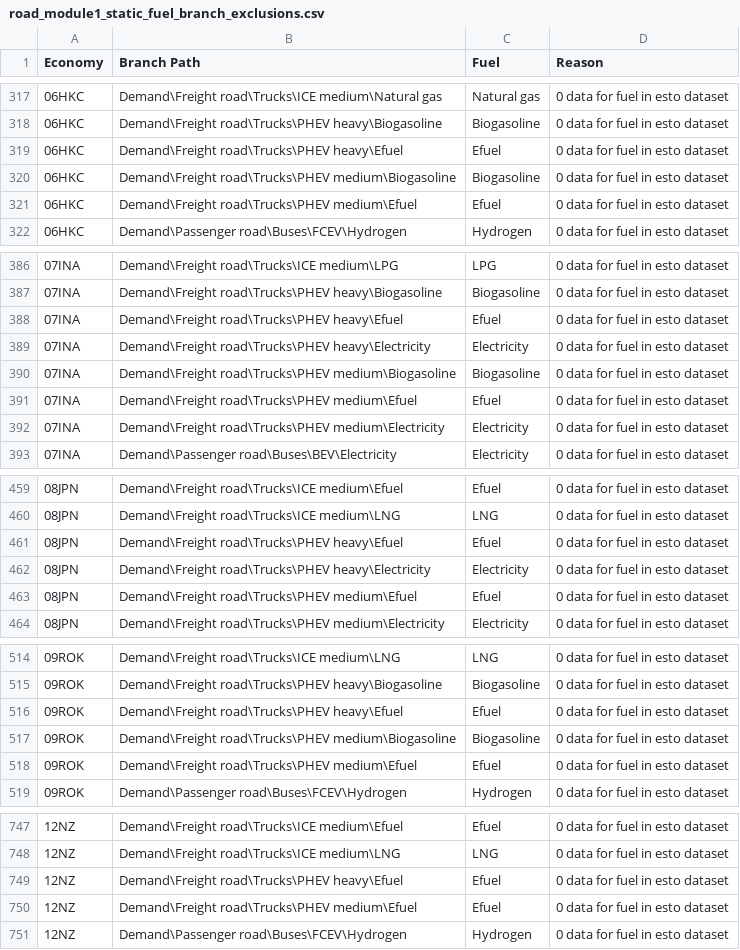
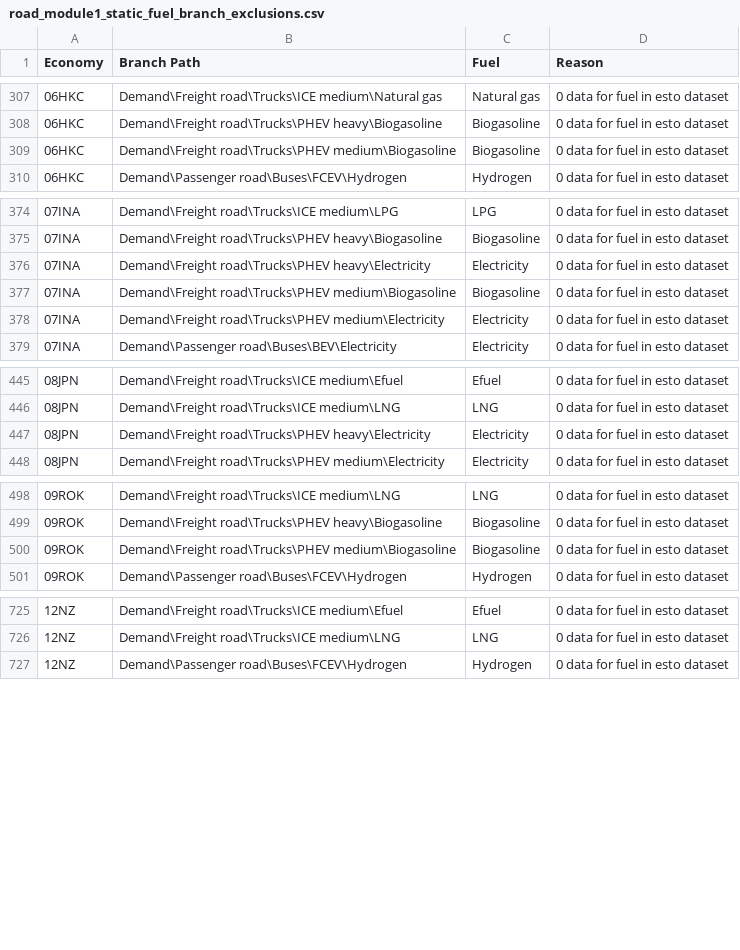
Before and after one commit to H3yfinn/road_model_inputs_interface, a CSV file: back-end/data/road_model/config/road_module1_static_fuel_branch_exclusions.csv, drawn as a sheet; only a part is shown, gaps mark what is left out; the diff covers the shown part only.

Commit message:
codex: expose truck PHEV efuel inputs
Rebuilt all 21 static economy packages and verified the truck-PHEV interface test.

```diff
--- a/back-end/data/road_model/config/road_module1_static_fuel_branch_exclusions.csv
+++ b/back-end/data/road_model/config/road_module1_static_fuel_branch_exclusions.csv
@@ -318,5 +308,3 @@ Economy,Branch Path,Fuel,Reason
 06HKC,Demand\Freight road\Trucks\PHEV heavy\Biogasoline,Biogasoline,0 data for fuel in esto dataset
-06HKC,Demand\Freight road\Trucks\PHEV heavy\Efuel,Efuel,0 data for fuel in esto dataset
 06HKC,Demand\Freight road\Trucks\PHEV medium\Biogasoline,Biogasoline,0 data for fuel in esto dataset
-06HKC,Demand\Freight road\Trucks\PHEV medium\Efuel,Efuel,0 data for fuel in esto dataset
 06HKC,Demand\Passenger road\Buses\FCEV\Hydrogen,Hydrogen,0 data for fuel in esto dataset
@@ -387,6 +375,4 @@ Economy,Branch Path,Fuel,Reason
 07INA,Demand\Freight road\Trucks\PHEV heavy\Biogasoline,Biogasoline,0 data for fuel in esto dataset
-07INA,Demand\Freight road\Trucks\PHEV heavy\Efuel,Efuel,0 data for fuel in esto dataset
 07INA,Demand\Freight road\Trucks\PHEV heavy\Electricity,Electricity,0 data for fuel in esto dataset
 07INA,Demand\Freight road\Trucks\PHEV medium\Biogasoline,Biogasoline,0 data for fuel in esto dataset
-07INA,Demand\Freight road\Trucks\PHEV medium\Efuel,Efuel,0 data for fuel in esto dataset
 07INA,Demand\Freight road\Trucks\PHEV medium\Electricity,Electricity,0 data for fuel in esto dataset
@@ -460,5 +446,3 @@ Economy,Branch Path,Fuel,Reason
 08JPN,Demand\Freight road\Trucks\ICE medium\LNG,LNG,0 data for fuel in esto dataset
-08JPN,Demand\Freight road\Trucks\PHEV heavy\Efuel,Efuel,0 data for fuel in esto dataset
 08JPN,Demand\Freight road\Trucks\PHEV heavy\Electricity,Electricity,0 data for fuel in esto dataset
-08JPN,Demand\Freight road\Trucks\PHEV medium\Efuel,Efuel,0 data for fuel in esto dataset
 08JPN,Demand\Freight road\Trucks\PHEV medium\Electricity,Electricity,0 data for fuel in esto dataset
@@ -515,5 +499,3 @@ Economy,Branch Path,Fuel,Reason
 09ROK,Demand\Freight road\Trucks\PHEV heavy\Biogasoline,Biogasoline,0 data for fuel in esto dataset
-09ROK,Demand\Freight road\Trucks\PHEV heavy\Efuel,Efuel,0 data for fuel in esto dataset
 09ROK,Demand\Freight road\Trucks\PHEV medium\Biogasoline,Biogasoline,0 data for fuel in esto dataset
-09ROK,Demand\Freight road\Trucks\PHEV medium\Efuel,Efuel,0 data for fuel in esto dataset
 09ROK,Demand\Passenger road\Buses\FCEV\Hydrogen,Hydrogen,0 data for fuel in esto dataset
@@ -748,4 +726,2 @@ Economy,Branch Path,Fuel,Reason
 12NZ,Demand\Freight road\Trucks\ICE medium\LNG,LNG,0 data for fuel in esto dataset
-12NZ,Demand\Freight road\Trucks\PHEV heavy\Efuel,Efuel,0 data for fuel in esto dataset
-12NZ,Demand\Freight road\Trucks\PHEV medium\Efuel,Efuel,0 data for fuel in esto dataset
 12NZ,Demand\Passenger road\Buses\FCEV\Hydrogen,Hydrogen,0 data for fuel in esto dataset
```
Also changed, not shown: 32 removed rows elsewhere in this file, back-end/data/road_model/config/road_module1_static_contract.csv, 21 other files.
